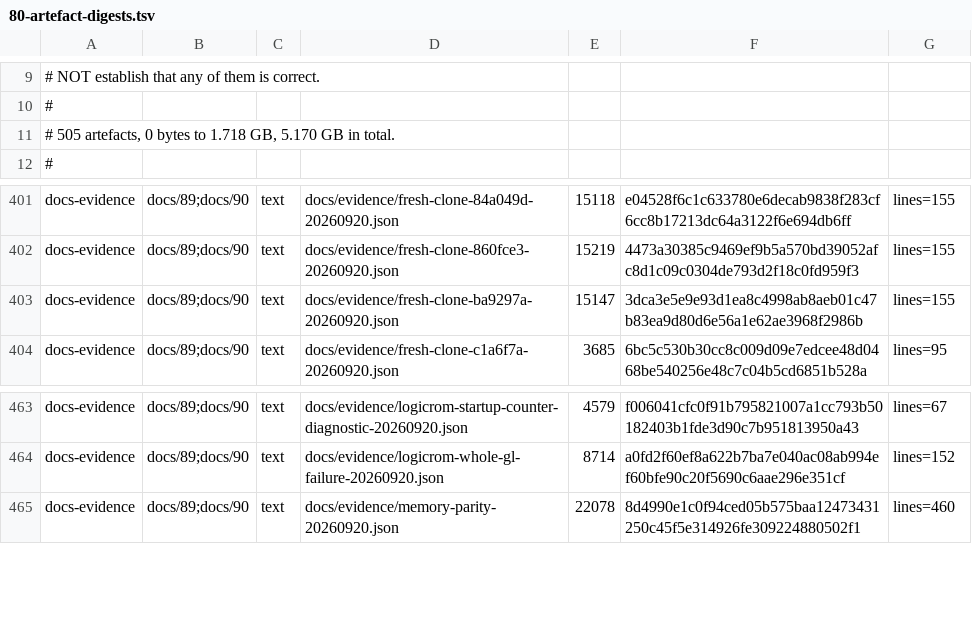
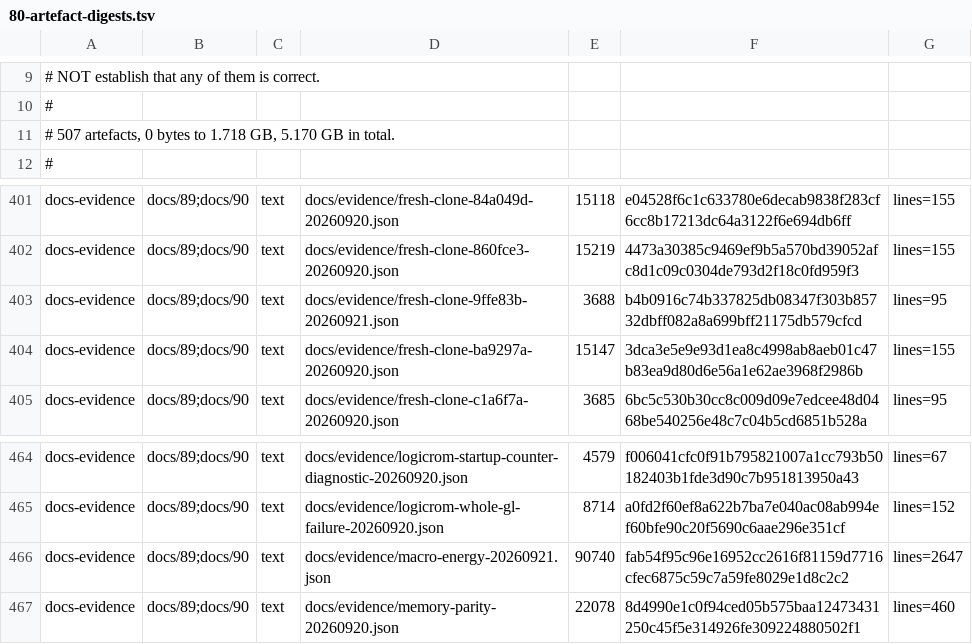
Before and after one commit to Melihakbulut221/nssoc, a TSV file: docs/80-artefact-digests.tsv, drawn as a sheet; only a part is shown, gaps mark what is left out.

Commit message:
Bind SRAM energy estimates to complete mapped macro and port activity

```diff
--- a/docs/80-artefact-digests.tsv
+++ b/docs/80-artefact-digests.tsv
@@ -10,3 +10,3 @@
 #
-# 505 artefacts, 0 bytes to 1.718 GB, 5.170 GB in total.
+# 507 artefacts, 0 bytes to 1.718 GB, 5.170 GB in total.
 #
@@ -402,2 +402,3 @@ docs-evidence	docs/89;docs/90	text	docs/evidence/fresh-clone-84a049d-20260920.js
 docs-evidence	docs/89;docs/90	text	docs/evidence/fresh-clone-860fce3-20260920.json	15219	4473a30385c9469ef9b5a570bd39052afc8d1c09c0304de793d2f18c0fd959f3	lines=155
+docs-evidence	docs/89;docs/90	text	docs/evidence/fresh-clone-9ffe83b-20260921.json	3688	b4b0916c74b337825db08347f303b85732dbff082a8a699bff21175db579cfcd	lines=95
 docs-evidence	docs/89;docs/90	text	docs/evidence/fresh-clone-ba9297a-20260920.json	15147	3dca3e5e9e93d1ea8c4998ab8aeb01c47b83ea9d80d6e56a1e62ae3968f2986b	lines=155
@@ -464,2 +465,3 @@ docs-evidence	docs/89;docs/90	text	docs/evidence/logicrom-startup-counter-diagno
 docs-evidence	docs/89;docs/90	text	docs/evidence/logicrom-whole-gl-failure-20260920.json	8714	a0fd2f60ef8a622b7ba7e040ac08ab994ef60bfe90c20f5690c6aae296e351cf	lines=152
+docs-evidence	docs/89;docs/90	text	docs/evidence/macro-energy-20260921.json	90740	fab54f95c96e16952cc2616f81159d7716cfec6875c59c7a59fe8029e1d8c2c2	lines=2647
 docs-evidence	docs/89;docs/90	text	docs/evidence/memory-parity-20260920.json	22078	8d4990e1c0f94ced05b575baa12473431250c45f5e314926fe309224880502f1	lines=460
```
Also changed, not shown: ci-local-log.tsv, 13 other files.
